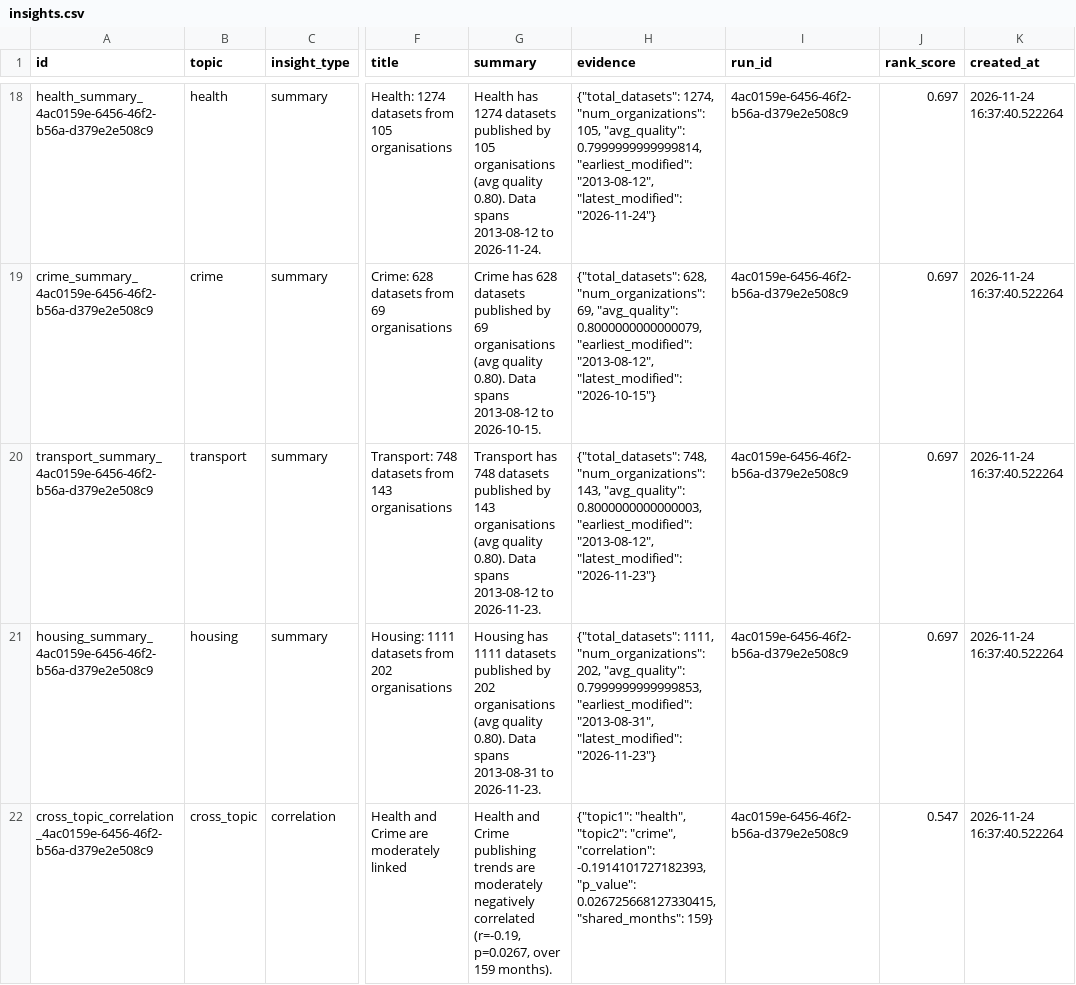
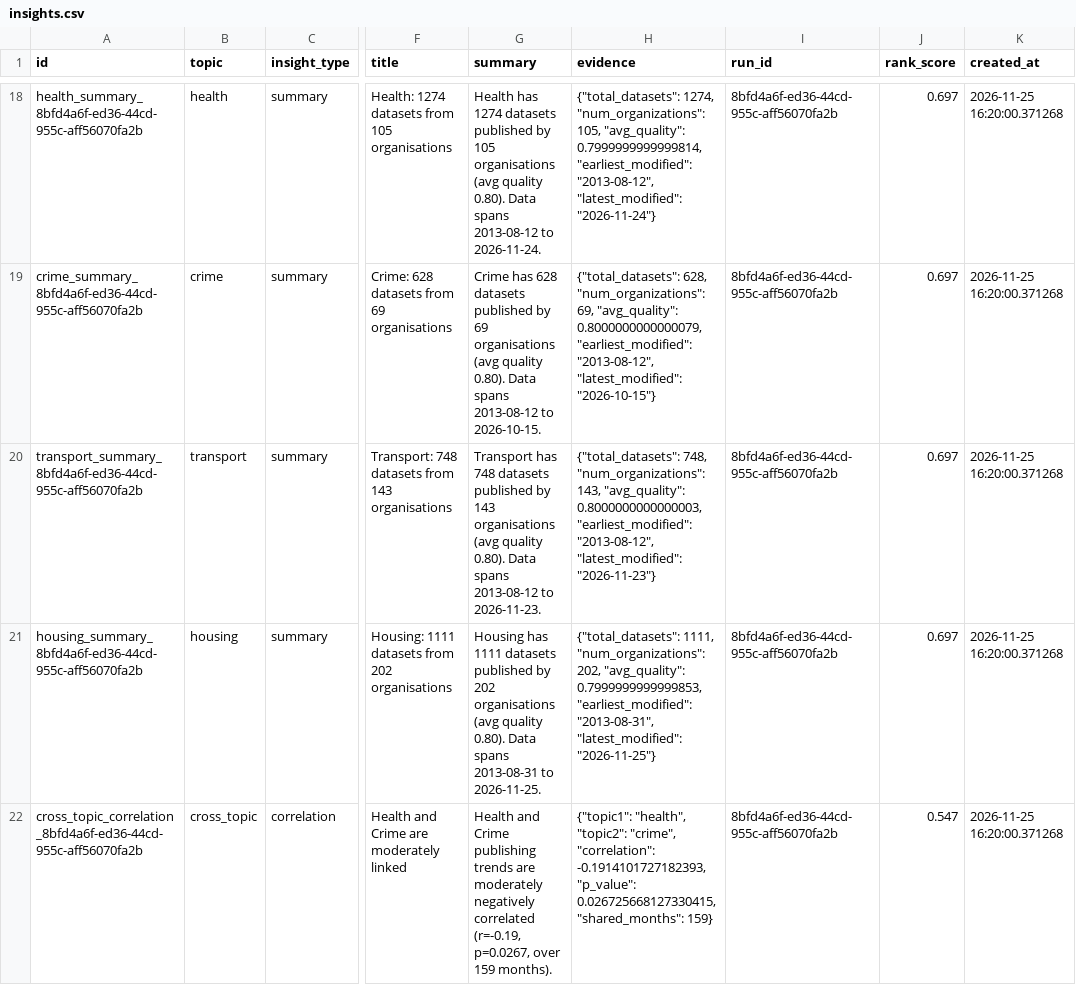
Before and after one commit to AnnasMazhar/UK-Data-Stories, a CSV file: data/derived/insights.csv, drawn as a sheet; only a part is shown, gaps mark what is left out; the diff covers the shown part only; the diff names each change by its address in the sheet, - before the commit and + after, or states it on an @@ line.

```diff
--- a/data/derived/insights.csv
+++ b/data/derived/insights.csv
-A18 (id): health_summary_4ac0159e-6456-46f2-b56a-d379e2e508c9
+A18 (id): health_summary_8bfd4a6f-ed36-44cd-955c-aff56070fa2b
-I18:I22 (run_id): 4ac0159e-6456-46f2-b56a-d379e2e508c9
+I18:I22 (run_id): 8bfd4a6f-ed36-44cd-955c-aff56070fa2b
-K18:K22 (created_at): 2026-11-24 16:37:40.522264
+K18:K22 (created_at): 2026-11-25 16:20:00.371268
-A19 (id): crime_summary_4ac0159e-6456-46f2-b56a-d379e2e508c9
+A19 (id): crime_summary_8bfd4a6f-ed36-44cd-955c-aff56070fa2b
-A20 (id): transport_summary_4ac0159e-6456-46f2-b56a-d379e2e508c9
+A20 (id): transport_summary_8bfd4a6f-ed36-44cd-955c-aff56070fa2b
-A21 (id): housing_summary_4ac0159e-6456-46f2-b56a-d379e2e508c9
+A21 (id): housing_summary_8bfd4a6f-ed36-44cd-955c-aff56070fa2b
-G21 (summary): …2013-08-31 to 2026-11-23.
+G21 (summary): …2013-08-31 to 2026-11-25.
-H21 (evidence): …"2013-08-31", "latest_modified": "2026-11-23"}
+H21 (evidence): …"2013-08-31", "latest_modified": "2026-11-25"}
-A22 (id): cross_topic_correlation_4ac0159e-6456-46f2-b56a-d379e2e508c9
+A22 (id): cross_topic_correlation_8bfd4a6f-ed36-44cd-955c-aff56070fa2b
```
Also changed, not shown: 4 added rows, 3 removed rows and 94 edited cells elsewhere in this file, data/derived/analysis_results.csv, data/derived/data_stories.csv, 1 other file.
